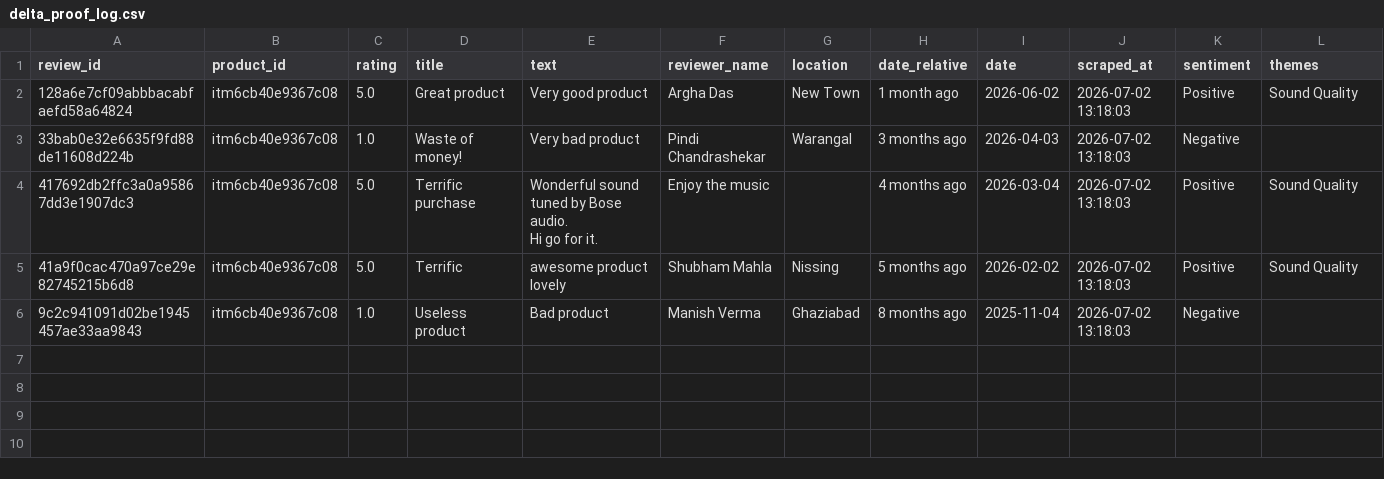
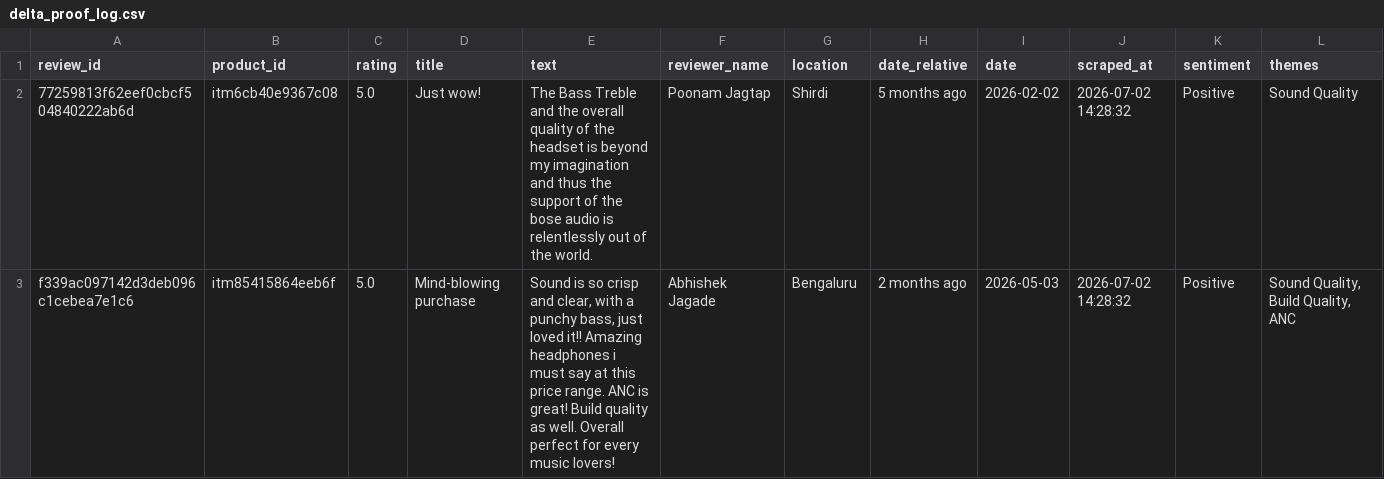
Before and after one commit to AnushkaAn/voc-intelligence-agent, a CSV file: reports/delta_proof_log.csv, drawn as a sheet; only a part is shown; removed rows and columns are numbered as before the commit, all else as after; rows hold the shown columns only; ↵ is a line break in a cell; the diff names each change by its address in the sheet, - before the commit and + after, or states it on an @@ line.

```diff
--- a/reports/delta_proof_log.csv
+++ b/reports/delta_proof_log.csv
-row 2: 128a6e7cf09abbbacabfaefd58a64824 | itm6cb40e9367c08 | 5.0 | Great product | Very good product | Argha Das | New Town | 1 month ago | 2026-06-02 | 2026-07-02 13:18:03 | Positive | Sound Quality
-row 3: 33bab0e32e6635f9fd88de11608d224b | itm6cb40e9367c08 | 1.0 | Waste of money! | Very bad product | Pindi Chandrashekar | Warangal | 3 months ago | 2026-04-03 | 2026-07-02 13:18:03 | Negative
-row 4: 417692db2ffc3a0a95867dd3e1907dc3 | itm6cb40e9367c08 | 5.0 | Terrific purchase | Wonderful sound tuned by Bose audio. ↵ Hi go for it. | Enjoy the music |  | 4 months ago | 2026-03-04 | 2026-07-02 13:18:03 | Positive | Sound Quality
-A2 (review_id): 41a9f0cac470a97ce29e82745215b6d8
+A2 (review_id): 77259813f62eef0cbcf504840222ab6d
-D2 (title): Terrific
+D2 (title): Just wow!
-E2 (text): awesome product lovely
+E2 (text): The Bass Treble and the overall quality of the headset is beyond my imagination and thus the support of the bose audio is relentlessly out of the world.
-F2 (reviewer_name): Shubham Mahla
+F2 (reviewer_name): Poonam Jagtap
-G2 (location): Nissing
+G2 (location): Shirdi
-J2 (scraped_at): 2026-07-02 13:18:03
+J2 (scraped_at): 2026-07-02 14:28:32
-row 6: 9c2c941091d02be1945457ae33aa9843 | itm6cb40e9367c08 | 1.0 | Useless product | Bad product | Manish Verma | Ghaziabad | 8 months ago | 2025-11-04 | 2026-07-02 13:18:03 | Negative
+row 3: f339ac097142d3deb096c1cebea7e1c6 | itm85415864eeb6f | 5.0 | Mind-blowing purchase | Sound is so crisp and clear, with a punchy bass, just loved it!! Amazing headphones i must say at this price range. ANC is great! Build quality as well. Overall perfect for every music lovers! | Abhishek Jagade | Bengaluru | 2 months ago | 2026-05-03 | 2026-07-02 14:28:32 | Positive | Sound Quality, Build Quality, ANC
```
Also changed, not shown: 6 other files.
